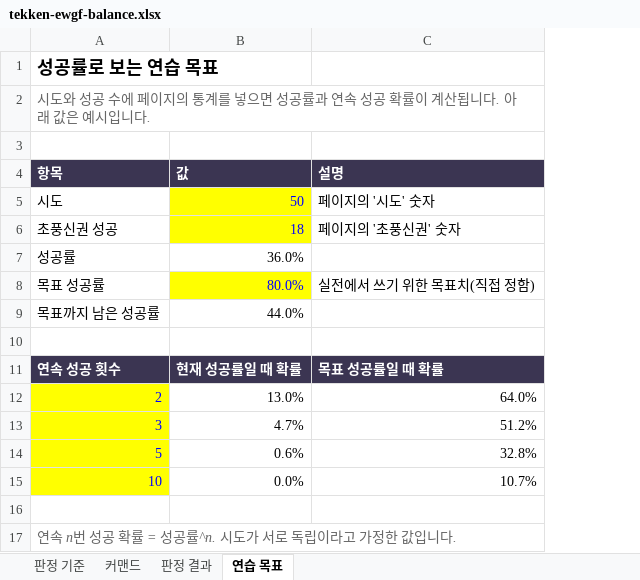
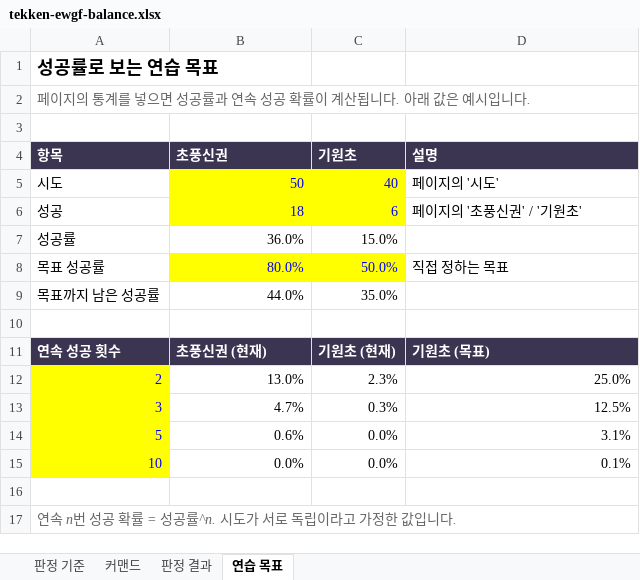
Before and after one commit to kisixto/tekken-Wind-God-Fist-WGF-practice, an Excel workbook: tekken-ewgf-balance.xlsx, sheet 연습 목표, drawn as a sheet; values as stored, in another font and other column widths than the file's, no borders; addresses are those after the commit; the diff names each change by its address in the sheet, - before the commit and + after, or states it on an @@ line.

```diff
--- a/tekken-ewgf-balance.xlsx (sheet 연습 목표)
+++ b/tekken-ewgf-balance.xlsx (sheet 연습 목표)
+column C (기원초), rows 5-15: 40 | 6 | 15.0% | 50.0% | 35.0% |  | 기원초 (현재) | 2.3% | 0.3% | 0.0% | 0.0%
-A2 (항목): 시도와 성공 수에 페이지의…
+A2 (항목): 페이지의…
-B4: 값
+B4: 초풍신권
-D5 (설명): 페이지의 '시도' 숫자
+D5 (설명): 페이지의 '시도'
-A6 (항목): 초풍신권 성공
+A6 (항목): 성공
-D6 (설명): 페이지의 '초풍신권' 숫자
+D6 (설명): 페이지의 '초풍신권' / '기원초'
-D8 (설명): 실전에서 쓰기 위한 목표치(직접 정함)
+D8 (설명): 직접 정하는 목표
-B11 (초풍신권): 현재 성공률일 때 확률
+B11 (초풍신권): 초풍신권 (현재)
-D11 (설명): 목표 성공률일 때 확률
+D11 (설명): 기원초 (목표)
-D12 (설명): 64.0%
+D12 (설명): 25.0%
-D13 (설명): 51.2%
+D13 (설명): 12.5%
-D14 (설명): 32.8%
+D14 (설명): 3.1%
-D15 (설명): 10.7%
+D15 (설명): 0.1%
```
Also changed, not shown: sheet 판정 기준, sheet 판정 결과, sheet 커맨드, 2 other files.
